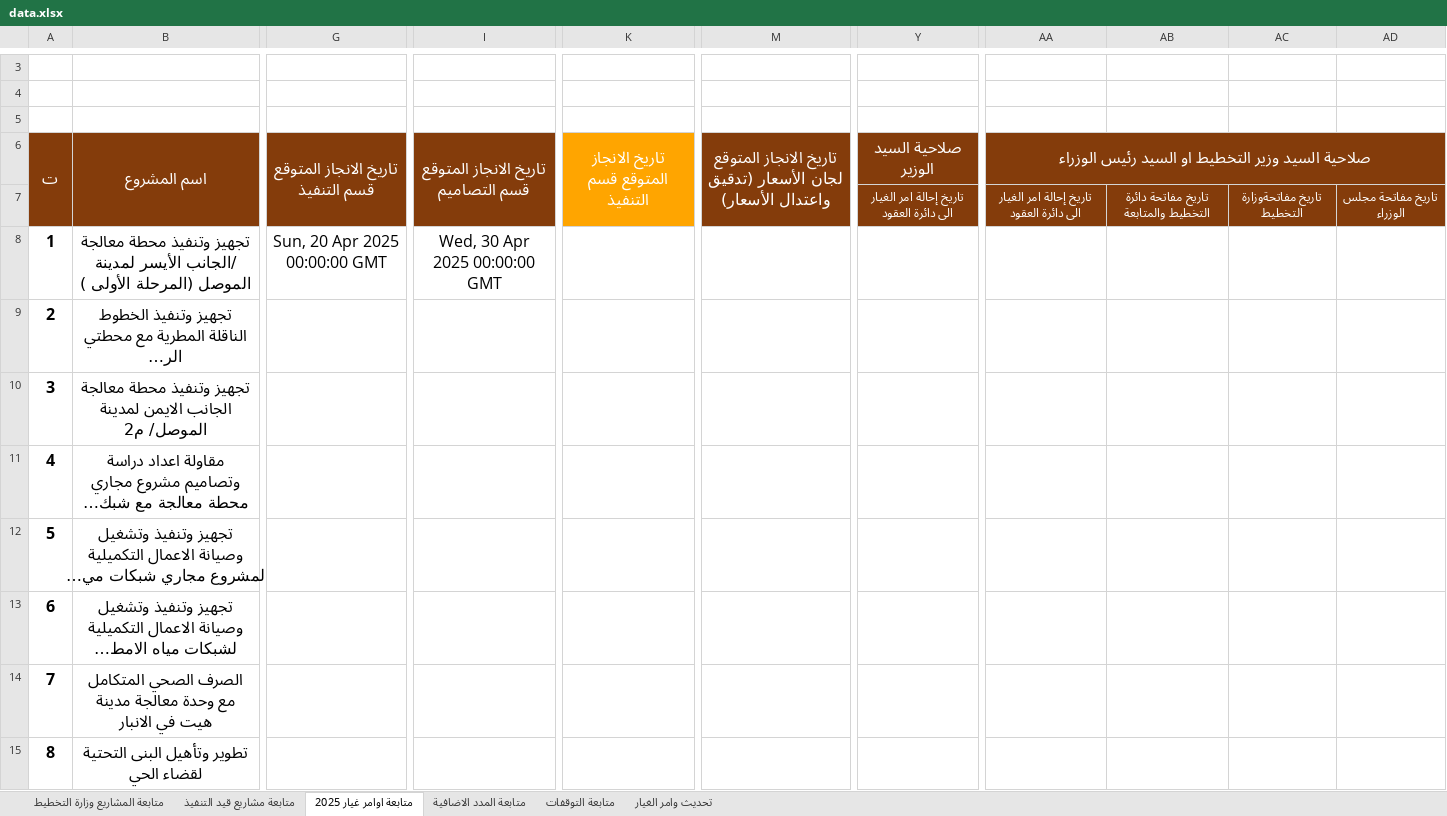
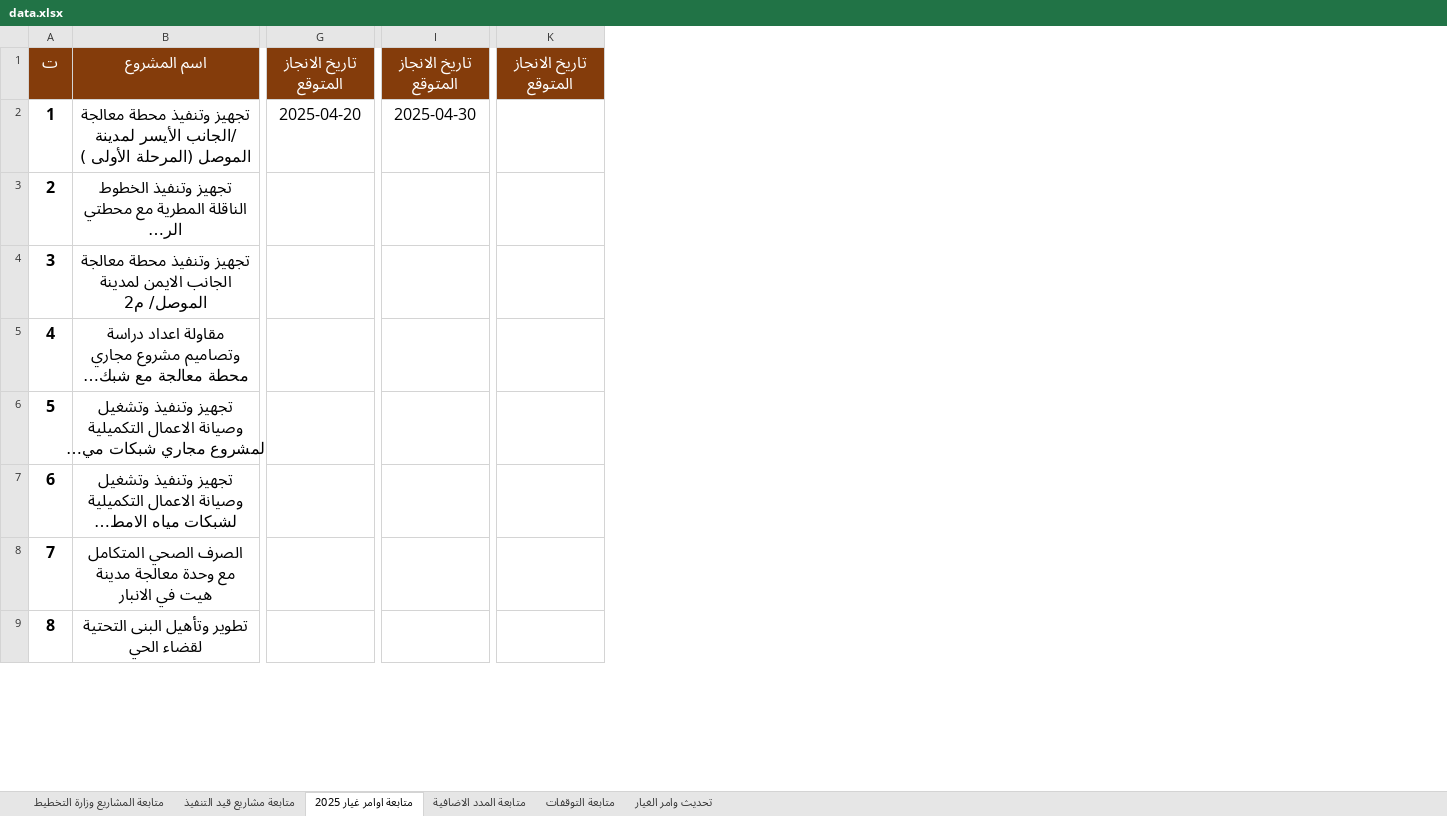
Before and after one commit to gmoch-g/mochmoch, an Excel workbook: data.xlsx, sheet متابعة اوامر غيار 2025, drawn as a sheet; only a part is shown, gaps mark what is left out; long unchanged cells end in …; values as stored, in another font and other column widths than the file's, no borders; conditional formats and table styles not drawn; removed rows and columns are numbered as before the commit, all else as after; rows hold the shown columns only; the diff covers the shown part only; the diff names each change by its address in the sheet, - before the commit and + after, or states it on an @@ line.

```diff
--- a/data.xlsx (sheet متابعة اوامر غيار 2025)
+++ b/data.xlsx (sheet متابعة اوامر غيار 2025)
-column G, row 6: تاريخ الانجاز المتوقع قسم التنفيذ; row 8: Sun, 20 Apr 2025 00:00:00 GMT
+column G, rows 1-2: تاريخ الانجاز المتوقع | 2025-04-20
-column I, row 6: تاريخ الانجاز المتوقع قسم التصاميم; row 8: Wed, 30 Apr 2025 00:00:00 GMT
+column I, rows 1-2: تاريخ الانجاز المتوقع | 2025-04-30
-column K, row 6: تاريخ الانجاز المتوقع قسم التنفيذ
+column K, row 1: تاريخ الانجاز المتوقع
-column M, row 6: تاريخ الانجاز المتوقع لجان الأسعار (تدقيق واعتدال الأسعار)
-column Y, row 6: صلاحية السيد الوزير
-column AA, row 6: صلاحية السيد وزير التخطيط او السيد رئيس الوزراء
-column AB, empty
-column AC, empty
-column AD, empty
-row 3: (empty)
-row 4: (empty)
-row 5: (empty)
-A6:A7 merged
-B6:B7 merged
-row 7:  |  |  |  |  |  | تاريخ إحالة امر الغيار الى دائرة العقود | تاريخ إحالة امر الغيار الى دائرة العقود | تاريخ مفاتحة دائرة التخطيط والمتابعة | تاريخ مفاتحةوزارة التخطيط | تاريخ مفاتحة مجلس الوزراء
```
Also changed, not shown: 2 removed rows, 17 added columns, 10 removed columns, 4 edited cells, cell formats and merged cells elsewhere in this sheet, sheet متابعة المشاريع وزارة التخطيط, sheet متابعة مشاريع قيد التنفيذ, sheet تحديث وامر الغيار, sheet متابعة المدد الاضافية, sheet متابعة التوقفات, hidden cells, تقدم العمل.xlsx, 3 other files.
